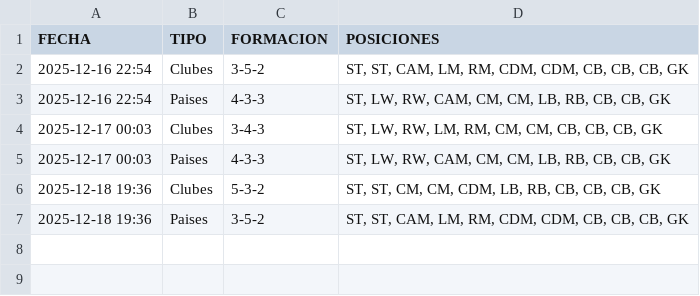
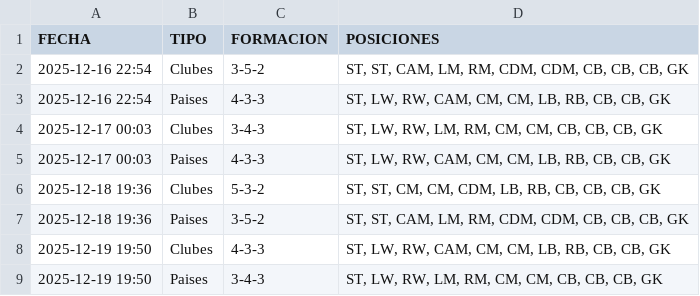
Before and after one commit to candelamtx32/scraping_futbol11, a CSV file: historial_formaciones.csv, drawn as a sheet; the diff names each change by its address in the sheet, - before the commit and + after, or states it on an @@ line.

```diff
--- a/historial_formaciones.csv
+++ b/historial_formaciones.csv
+row 8: 2025-12-19 19:50 | Clubes | 4-3-3 | ST, LW, RW, CAM, CM, CM, LB, RB, CB, CB, GK
+row 9: 2025-12-19 19:50 | Paises | 3-4-3 | ST, LW, RW, LM, RM, CM, CM, CB, CB, CB, GK
```
Also changed, not shown: historial_connections.csv, historial_facil.csv, 1 other file.
